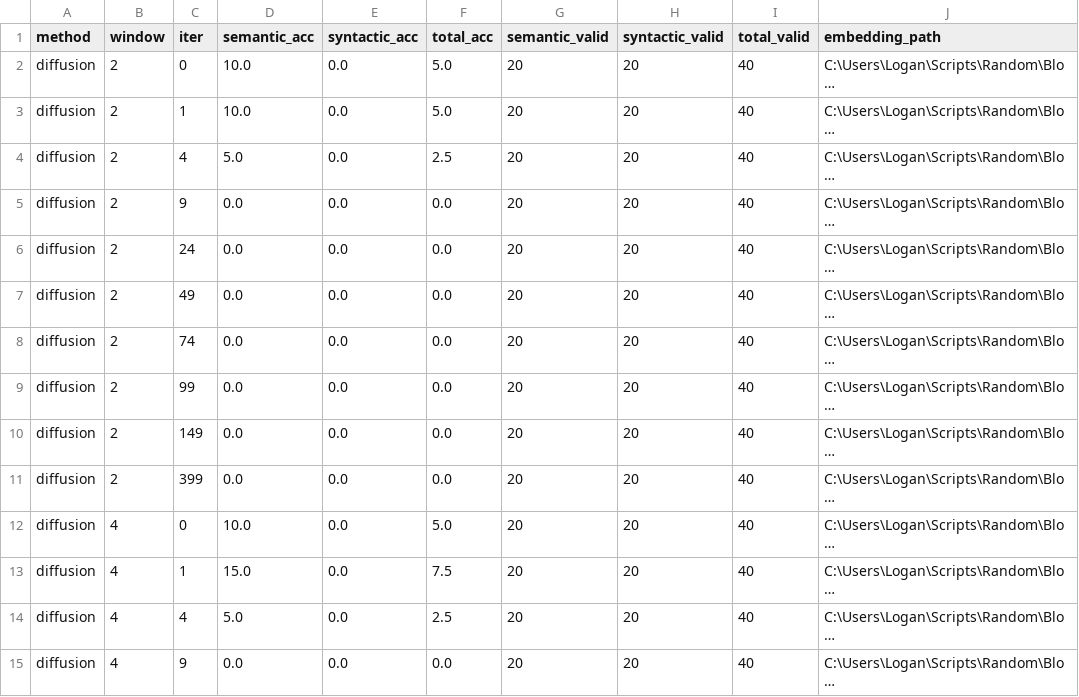
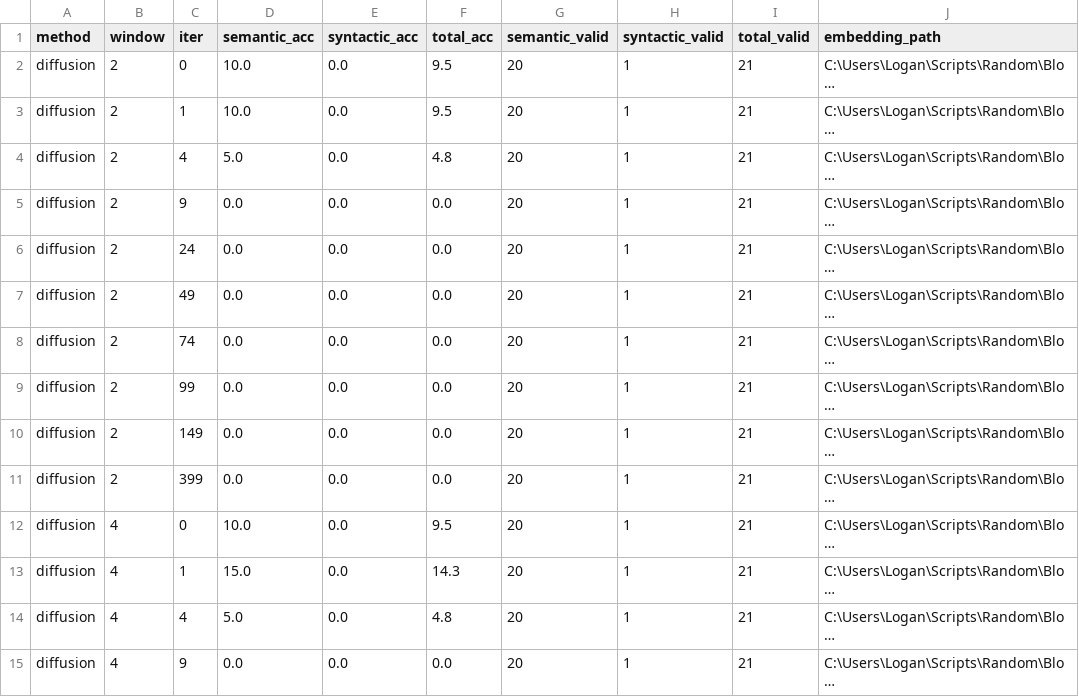
Before and after one commit to ShadowAsura/Word-Embeddings-and-Bloom-Filters, a CSV file: results/analogies/paper_analogy_results.csv, drawn as a sheet; only a part is shown; long unchanged cells end in …; the diff covers the shown part only; the diff names each change by its address in the sheet, - before the commit and + after, or states it on an @@ line.

Commit message:
update evaluation script to accept custom questions path

```diff
--- a/results/analogies/paper_analogy_results.csv
+++ b/results/analogies/paper_analogy_results.csv
-F2:F3 (total_acc): 5.0
+F2:F3 (total_acc): 9.5
-H2:H15 (syntactic_valid): 20
+H2:H15 (syntactic_valid): 1
-I2:I15 (total_valid): 40
+I2:I15 (total_valid): 21
-F4 (total_acc): 2.5
+F4 (total_acc): 4.8
-F12 (total_acc): 5.0
+F12 (total_acc): 9.5
-F13 (total_acc): 7.5
+F13 (total_acc): 14.3
-F14 (total_acc): 2.5
+F14 (total_acc): 4.8
```
Also changed, not shown: 61 edited cells elsewhere in this file, 6 other files.
